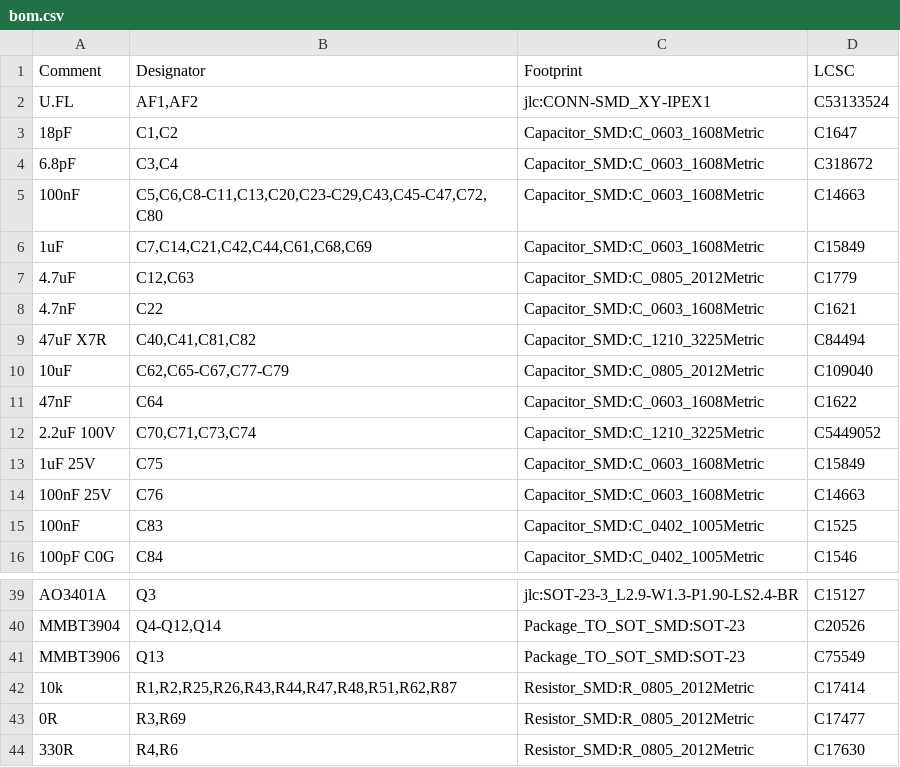
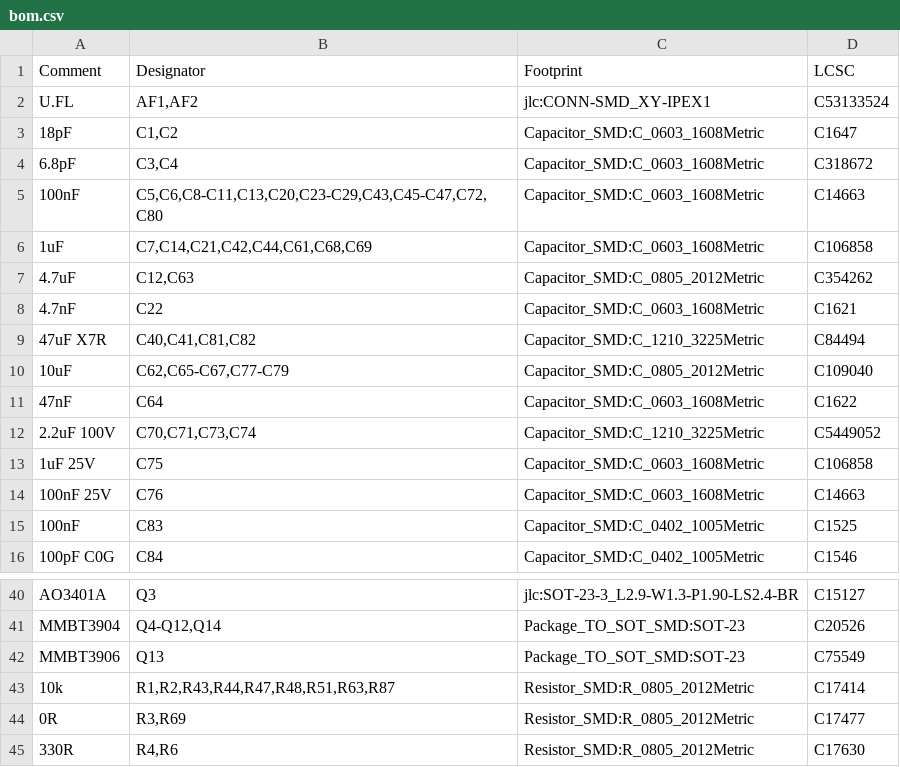
Before and after one commit to Immanueldavidckp/schematics, a CSV file: out/bom.csv, drawn as a sheet; only a part is shown, gaps mark what is left out; the diff covers the shown part only.

```diff
--- a/out/bom.csv
+++ b/out/bom.csv
@@ -5,4 +5,4 @@
 "100nF","C5,C6,C8-C11,C13,C20,C23-C29,C43,C45-C47,C72,C80","Capacitor_SMD:C_0603_1608Metric","C14663"
-"1uF","C7,C14,C21,C42,C44,C61,C68,C69","Capacitor_SMD:C_0603_1608Metric","C15849"
-"4.7uF","C12,C63","Capacitor_SMD:C_0805_2012Metric","C1779"
+"1uF","C7,C14,C21,C42,C44,C61,C68,C69","Capacitor_SMD:C_0603_1608Metric","C106858"
+"4.7uF","C12,C63","Capacitor_SMD:C_0805_2012Metric","C354262"
 "4.7nF","C22","Capacitor_SMD:C_0603_1608Metric","C1621"
@@ -12,3 +12,3 @@
 "2.2uF 100V","C70,C71,C73,C74","Capacitor_SMD:C_1210_3225Metric","C5449052"
-"1uF 25V","C75","Capacitor_SMD:C_0603_1608Metric","C15849"
+"1uF 25V","C75","Capacitor_SMD:C_0603_1608Metric","C106858"
 "100nF 25V","C76","Capacitor_SMD:C_0603_1608Metric","C14663"
@@ -41,3 +42,3 @@
 "MMBT3906","Q13","Package_TO_SOT_SMD:SOT-23","C75549"
-"10k","R1,R2,R25,R26,R43,R44,R47,R48,R51,R62,R87","Resistor_SMD:R_0805_2012Metric","C17414"
+"10k","R1,R2,R43,R44,R47,R48,R51,R63,R87","Resistor_SMD:R_0805_2012Metric","C17414"
 "0R","R3,R69","Resistor_SMD:R_0805_2012Metric","C17477"
```
Also changed, not shown: 5 added rows, 2 removed rows and 6 edited cells elsewhere in this file, 19 other files.
